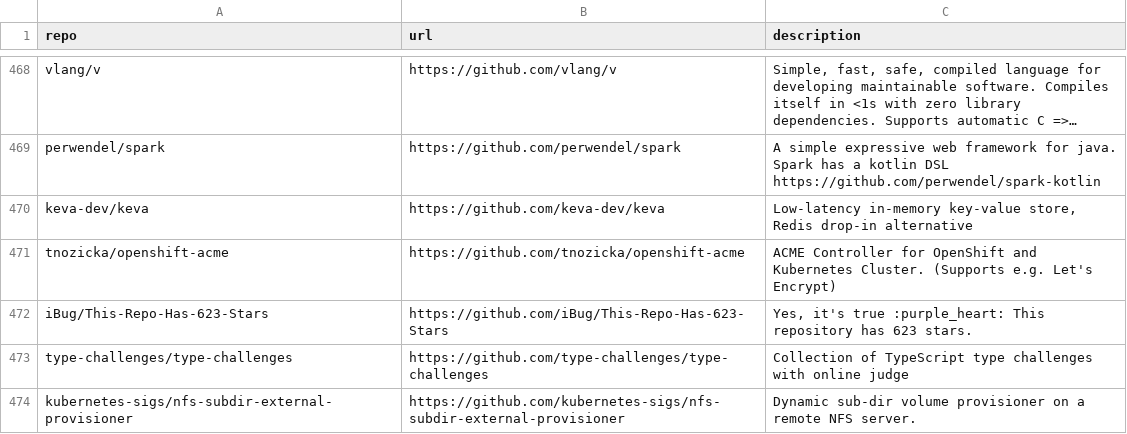
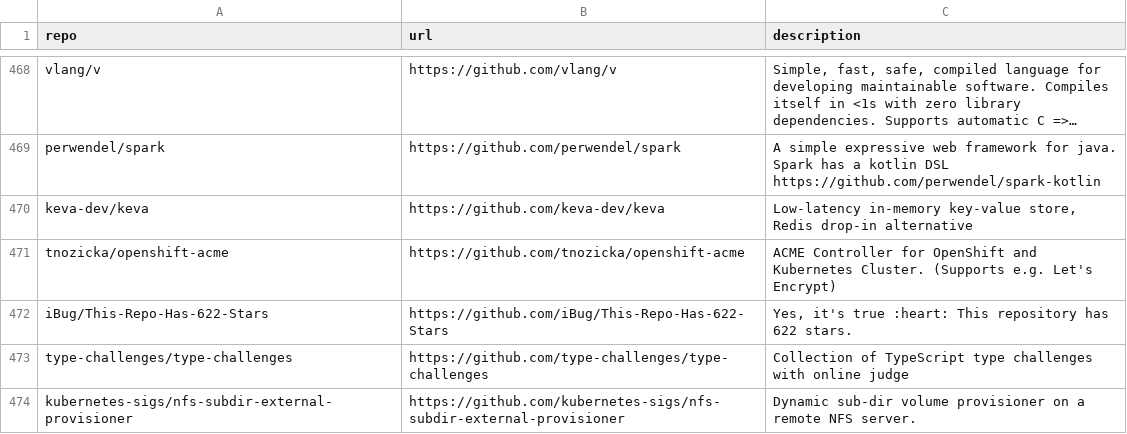
Before and after one commit to Genzer/starred-github-repos, a CSV file: Genzer.starred.csv, drawn as a sheet; only a part is shown, gaps mark what is left out; long unchanged cells end in ….

```diff
--- a/Genzer.starred.csv
+++ b/Genzer.starred.csv
@@ -471,3 +471,3 @@
 "tnozicka/openshift-acme","https://github.com/tnozicka/openshift-acme","ACME Controller for OpenShift and Kubernetes Cluster. (Supports e.g. Let's Encrypt)"
-"iBug/This-Repo-Has-623-Stars","https://github.com/iBug/This-Repo-Has-623-Stars","Yes, it's true :purple_heart: This repository has 623 stars."
+"iBug/This-Repo-Has-622-Stars","https://github.com/iBug/This-Repo-Has-622-Stars","Yes, it's true :heart: This repository has 622 stars."
 "type-challenges/type-challenges","https://github.com/type-challenges/type-challenges","Collection of TypeScript type challenges with online judge"
```
